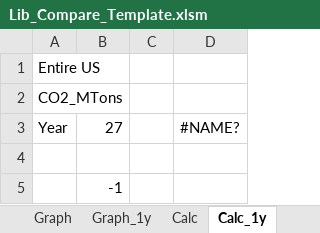
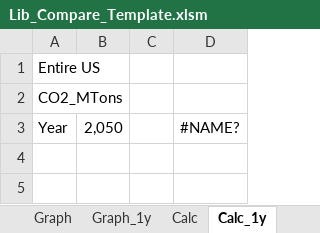
Before and after one commit to cliffgold/Optimize, an Excel workbook: Template/Lib_Compare_Template.xlsm, sheet Calc_1y, drawn as a sheet; values as stored, in another font and other column widths than the file's, no borders; the diff names each change by its address in the sheet, - before the commit and + after, or states it on an @@ line.

```diff
--- a/Template/Lib_Compare_Template.xlsm (sheet Calc_1y)
+++ b/Template/Lib_Compare_Template.xlsm (sheet Calc_1y)
-B3: 27
+B3: 2,050
-row 4: (empty)
-row 5:  | -1
```
Also changed, not shown: sheet Calc, sheet Graph_1y, Macro/Lib_Compare_Gen.xlsm, Macro/Lib_Gen.xlsm, 6 other files.
